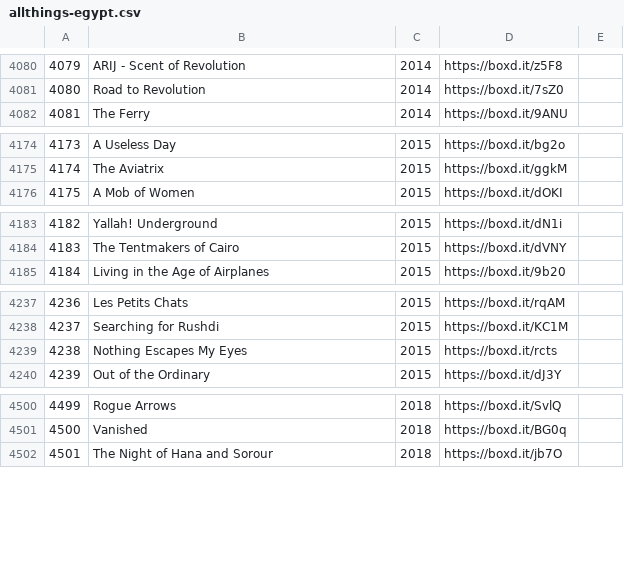
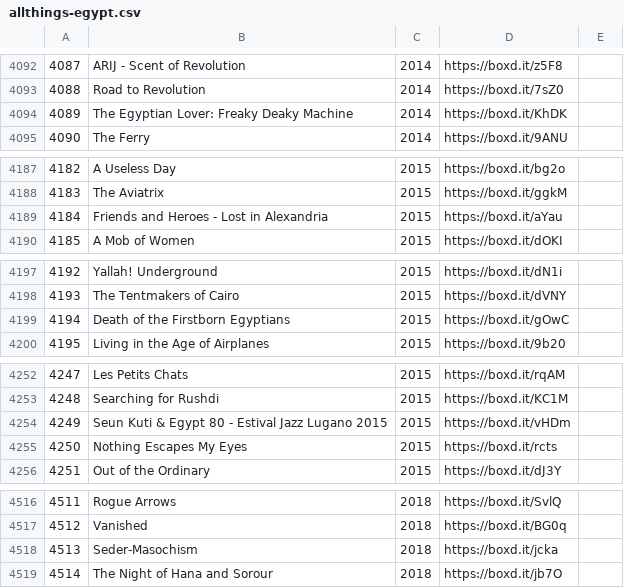
Before and after one commit to Prog-Jacob/allthings-egypt-cinema, a CSV file: data/allthings-egypt.csv, drawn as a sheet; only a part is shown, gaps mark what is left out; the diff covers the shown part only; the diff names each change by its address in the sheet, - before the commit and + after, or states it on an @@ line.

```diff
--- a/data/allthings-egypt.csv
+++ b/data/allthings-egypt.csv
@@ column A renumbered between rows 39 and 5740 @@
+row 4094: 4089 | The Egyptian Lover: Freaky Deaky Machine | 2014 | https://boxd.it/KhDK
+row 4189: 4184 | Friends and Heroes - Lost in Alexandria | 2015 | https://boxd.it/aYau
+row 4199: 4194 | Death of the Firstborn Egyptians | 2015 | https://boxd.it/gOwC
+row 4254: 4249 | Seun Kuti & Egypt 80 - Estival Jazz Lugano 2015 | 2015 | https://boxd.it/vHDm
+row 4518: 4513 | Seder-Masochism | 2018 | https://boxd.it/jcka
```
Also changed, not shown: 17 added rows, 1 removed row and 1 edited cell elsewhere in this file, 2 other files.
